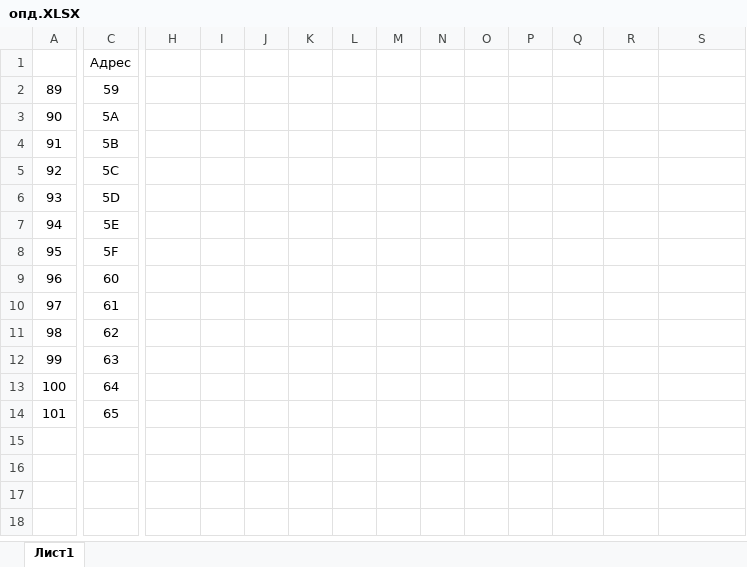
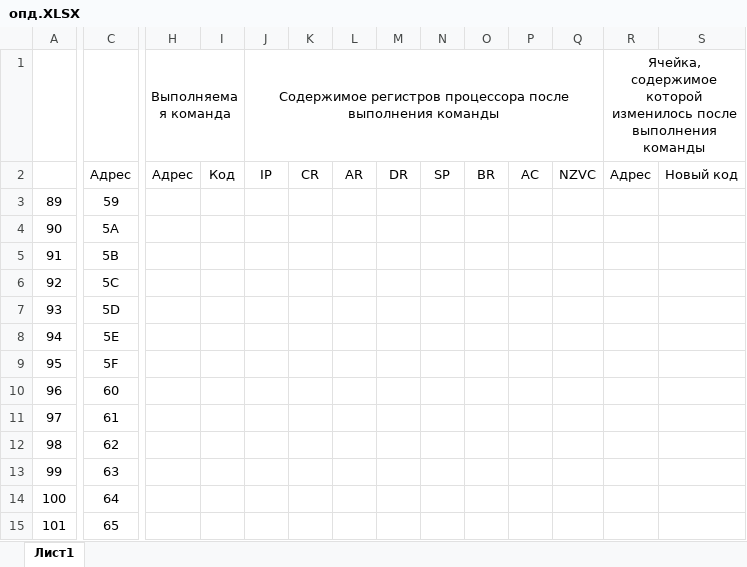
Before and after one commit to burevestnik-png/computer-professional-basics, an Excel workbook: опд.XLSX, sheet Лист1, drawn as a sheet; only a part is shown, gaps mark what is left out; values as stored, in another font and other column widths than the file's, no borders; addresses are those after the commit; rows hold the shown columns only; the diff covers the shown part only; the diff names each change by its address in the sheet, - before the commit and + after, or states it on an @@ line.

Commit message:
Add files via upload

```diff
--- a/опд.XLSX (sheet Лист1)
+++ b/опд.XLSX (sheet Лист1)
+row 1:  |  | Выполняемая команда |  | Содержимое регистров процессора после выполнения команды |  |  |  |  |  |  |  | Ячейка, содержимое которой изменилось после выполнения команды
-H2: (empty)
+H2: Адрес
-I2: (empty)
+I2: Код
-J2: (empty)
+J2: IP
-K2: (empty)
+K2: CR
-L2: (empty)
+L2: AR
-M2: (empty)
+M2: DR
-N2: (empty)
+N2: SP
-O2: (empty)
+O2: BR
-P2: (empty)
+P2: AC
-Q2: (empty)
+Q2: NZVC
-R2: (empty)
+R2: Адрес
-S2: (empty)
+S2: Новый код
```
Also changed, not shown: 1 edited cell elsewhere in this sheet, formulas that keep their value.
